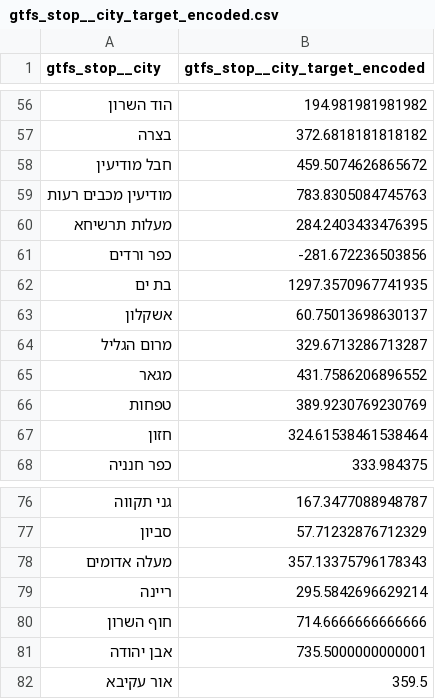
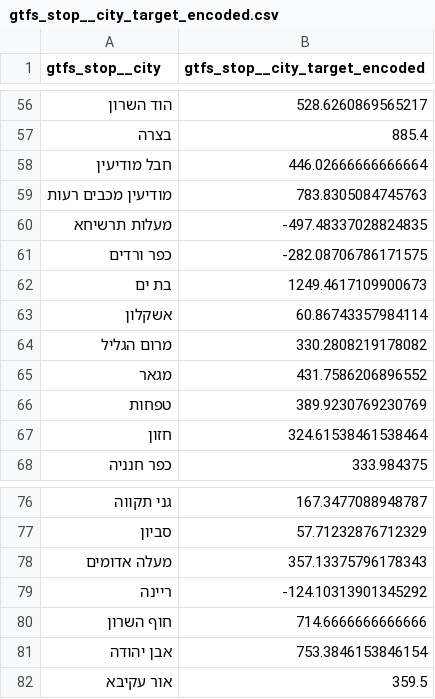
Before and after one commit to alongriskified/openu-data-analysis-openbus, a CSV file: transport/data/gtfs_stop__city_target_encoded.csv, drawn as a sheet; only a part is shown, gaps mark what is left out; the diff covers the shown part only.

```diff
--- a/transport/data/gtfs_stop__city_target_encoded.csv
+++ b/transport/data/gtfs_stop__city_target_encoded.csv
@@ -56,10 +56,10 @@ gtfs_stop__city,gtfs_stop__city_target_encoded
-הוד השרון,194.981981981982
-בצרה,372.6818181818182
-חבל מודיעין,459.5074626865672
+הוד השרון,528.6260869565217
+בצרה,885.4
+חבל מודיעין,446.02666666666664
 מודיעין מכבים רעות,783.8305084745763
-מעלות תרשיחא,284.2403433476395
-כפר ורדים,-281.672236503856
-בת ים,1297.3570967741935
-אשקלון,60.75013698630137
-מרום הגליל,329.6713286713287
+מעלות תרשיחא,-497.48337028824835
+כפר ורדים,-282.08706786171575
+בת ים,1249.4617109900673
+אשקלון,60.86743357984114
+מרום הגליל,330.2808219178082
 מגאר,431.7586206896552
@@ -78,5 +78,5 @@ gtfs_stop__city,gtfs_stop__city_target_encoded
 מעלה אדומים,357.13375796178343
-ריינה,295.5842696629214
+ריינה,-124.10313901345292
 חוף השרון,714.6666666666666
-אבן יהודה,735.5000000000001
+אבן יהודה,753.3846153846154
 אור עקיבא,359.5
```
Also changed, not shown: 1 added row, 1 removed row and 40 edited cells elsewhere in this file, transport/data/gtfs_route__operator_ref_target_encoded.csv, 1 other file.
